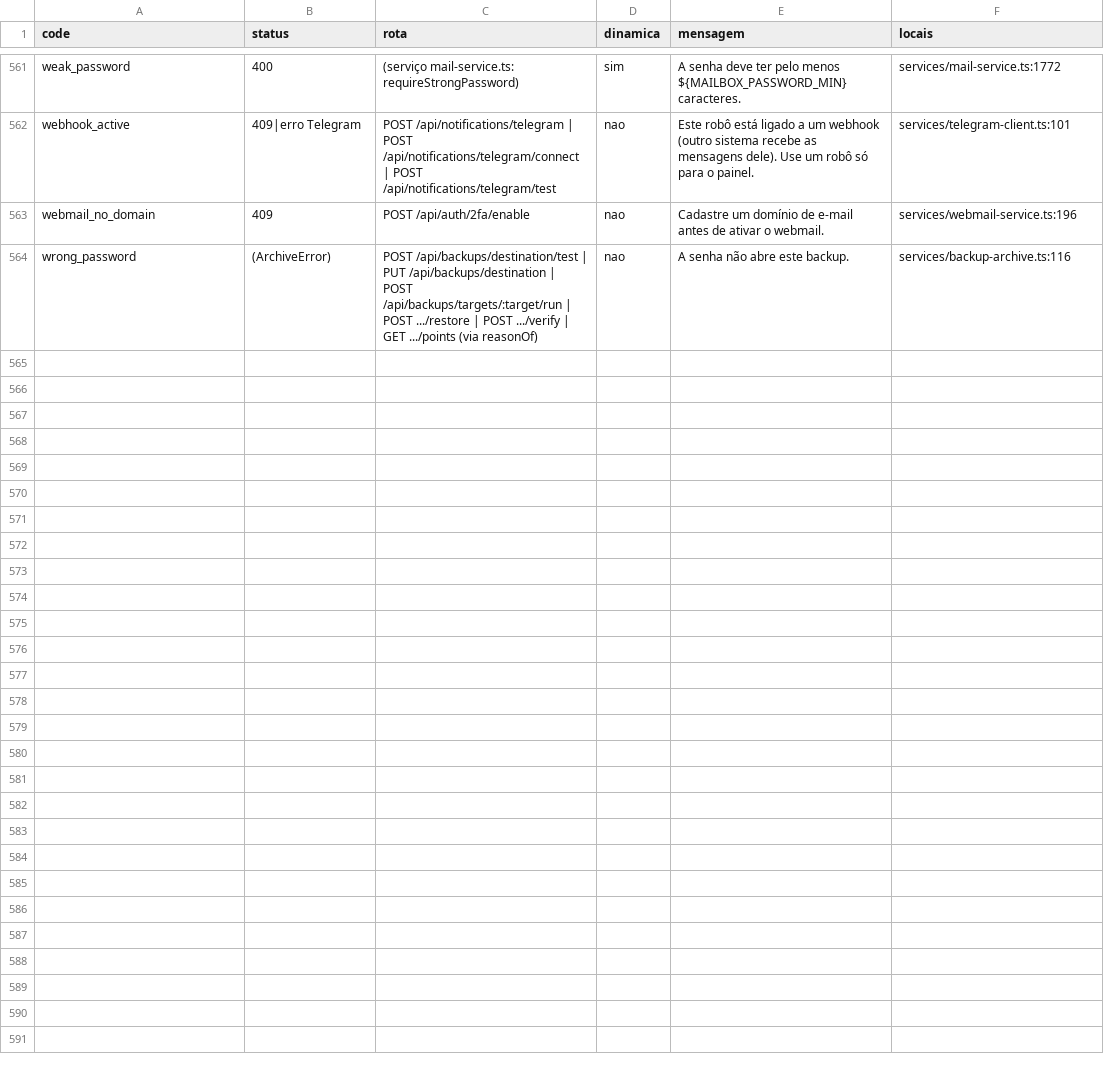
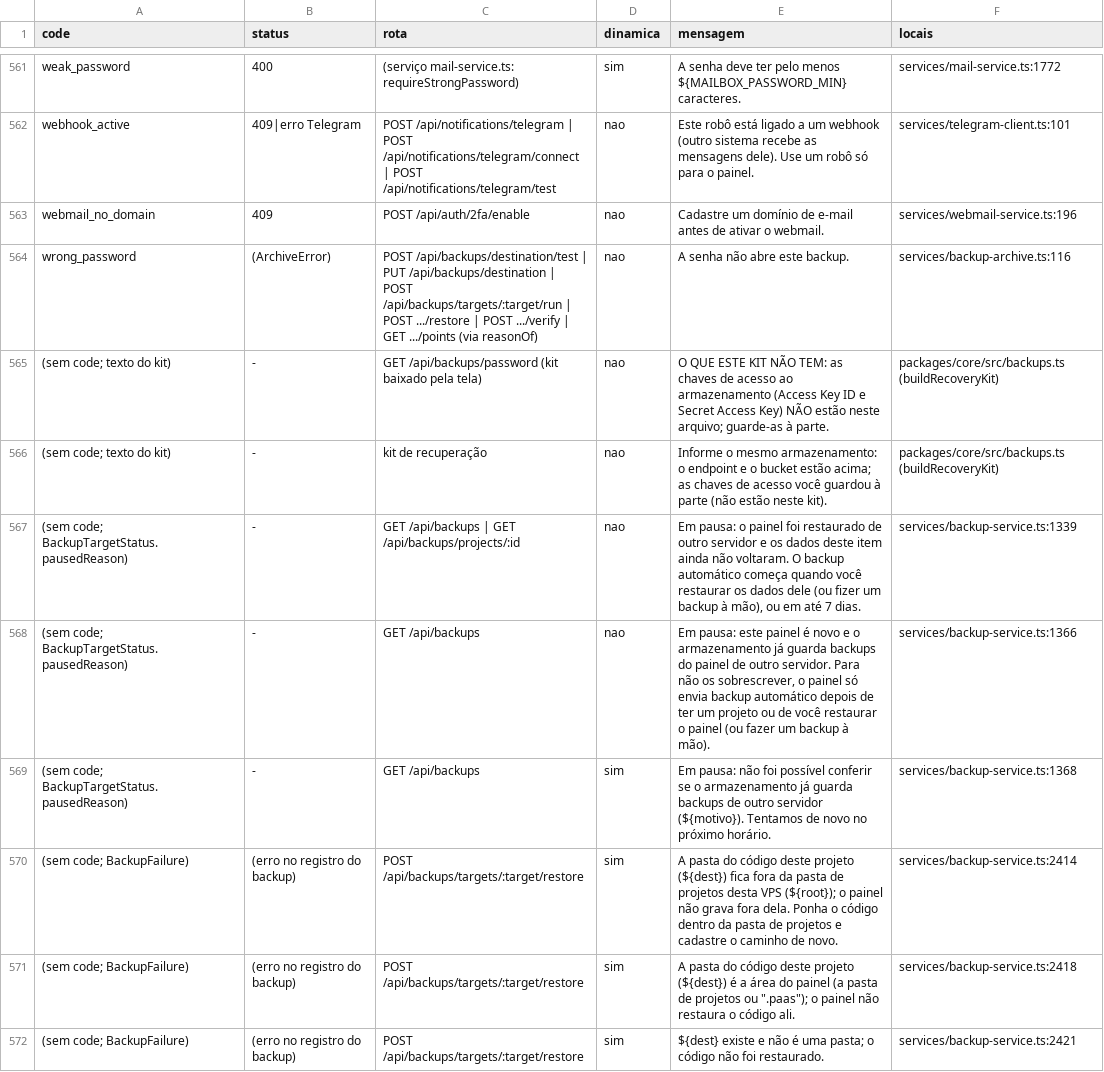
Before and after one commit to kelvindk9w/tws-panel, a TSV file: comoFuncionaSistema/_i18n-servidor-fase2.tsv, drawn as a sheet; only a part is shown, gaps mark what is left out; the diff covers the shown part only; the diff names each change by its address in the sheet, - before the commit and + after, or states it on an @@ line.

```diff
--- a/comoFuncionaSistema/_i18n-servidor-fase2.tsv
+++ b/comoFuncionaSistema/_i18n-servidor-fase2.tsv
+row 565: (sem code; texto do kit) | - | GET /api/backups/password (kit baixado pela tela) | nao | O QUE ESTE KIT NÃO TEM: as chaves de acesso ao armazenamento (Access Key ID e Secret Access Key) NÃO estão neste arquivo; guarde-as à parte. | packages/core/src/backups.ts (buildRecoveryKit)
+row 566: (sem code; texto do kit) | - | kit de recuperação | nao | Informe o mesmo armazenamento: o endpoint e o bucket estão acima; as chaves de acesso você guardou à parte (não estão neste kit). | packages/core/src/backups.ts (buildRecoveryKit)
+row 567: (sem code; BackupTargetStatus.pausedReason) | - | GET /api/backups | GET /api/backups/projects/:id | nao | Em pausa: o painel foi restaurado de outro servidor e os dados deste item ainda não voltaram. O backup automático começa quando você restaurar os dados dele (ou fizer um backup à mão), ou em até 7 dias. | services/backup-service.ts:1339
+row 568: (sem code; BackupTargetStatus.pausedReason) | - | GET /api/backups | nao | Em pausa: este painel é novo e o armazenamento já guarda backups do painel de outro servidor. Para não os sobrescrever, o painel só envia backup automático depois de ter um projeto ou de você restaurar o painel (ou fazer um backup à mão). | services/backup-service.ts:1366
+row 569: (sem code; BackupTargetStatus.pausedReason) | - | GET /api/backups | sim | Em pausa: não foi possível conferir se o armazenamento já guarda backups de outro servidor (${motivo}). Tentamos de novo no próximo horário. | services/backup-service.ts:1368
+row 570: (sem code; BackupFailure) | (erro no registro do backup) | POST /api/backups/targets/:target/restore | sim | A pasta do código deste projeto (${dest}) fica fora da pasta de projetos desta VPS (${root}); o painel não grava fora dela. Ponha o código dentro da pasta de projetos e cadastre o caminho de novo. | services/backup-service.ts:2414
+row 571: (sem code; BackupFailure) | (erro no registro do backup) | POST /api/backups/targets/:target/restore | sim | A pasta do código deste projeto (${dest}) é a área do painel (a pasta de projetos ou ".paas"); o painel não restaura o código ali. | services/backup-service.ts:2418
+row 572: (sem code; BackupFailure) | (erro no registro do backup) | POST /api/backups/targets/:target/restore | sim | ${dest} existe e não é uma pasta; o código não foi restaurado. | services/backup-service.ts:2421
```
Also changed, not shown: 8 added rows elsewhere in this file, 6 other files.
